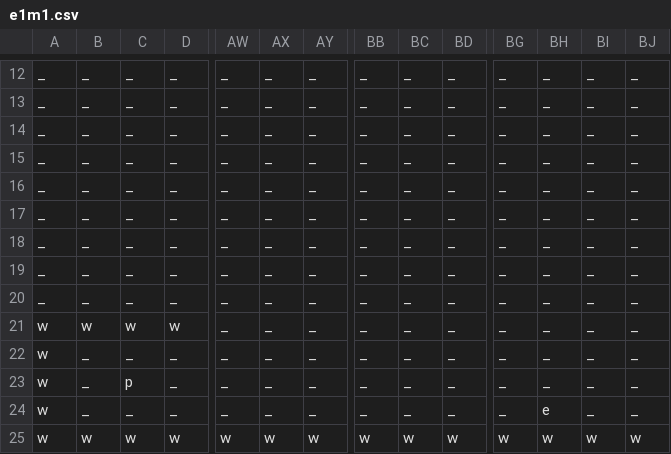
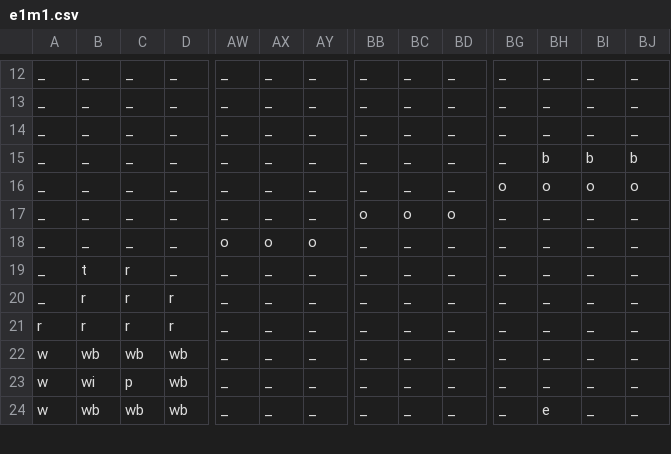
Before and after one commit to Stepets/ld45, a CSV file: assets/e1m1.csv, drawn as a sheet; only a part is shown, gaps mark what is left out; removed rows and columns are numbered as before the commit, all else as after; rows hold the shown columns only; the diff covers the shown part only; the diff names each change by its address in the sheet, - before the commit and + after, or states it on an @@ line.

```diff
--- a/assets/e1m1.csv
+++ b/assets/e1m1.csv
-BH15: _
+BH15: b
-BI15: _
+BI15: b
-BJ15: _
+BJ15: b
-BG16: _
+BG16: o
-BH16: _
+BH16: o
-BI16: _
+BI16: o
-BJ16: _
+BJ16: o
-BB17: _
+BB17: o
-BC17: _
+BC17: o
-BD17: _
+BD17: o
-AW18: _
+AW18: o
-AX18: _
+AX18: o
-AY18: _
+AY18: o
-B19: _
+B19: t
-C19:C20: _
+C19:C20: r
-B20: _
+B20: r
-D20: _
+D20: r
-A21: w
+A21: r
-B21: w
+B21: r
-C21: w
+C21: r
-D21: w
+D21: r
-B22: _
+B22: wb
-C22: _
+C22: wb
-D22:D24: _
+D22:D24: wb
-B23: _
+B23: wi
-B24: _
+B24: wb
-C24: _
+C24: wb
-row 25: w | w | w | w | w | w | w | w | w | w | w | w | w | w
```
Also changed, not shown: 1 added row and 4 edited cells elsewhere in this file, 3 other files.
